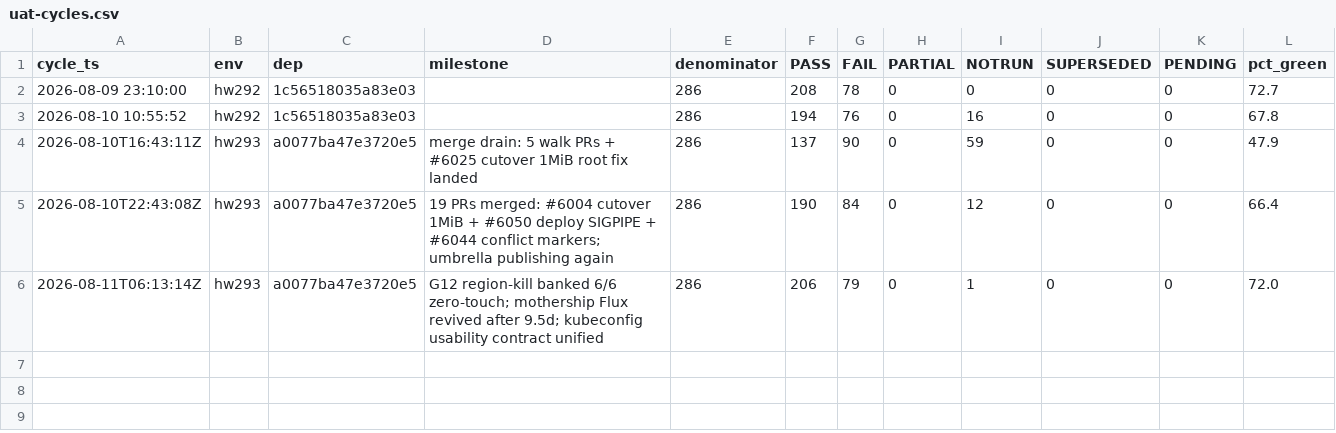
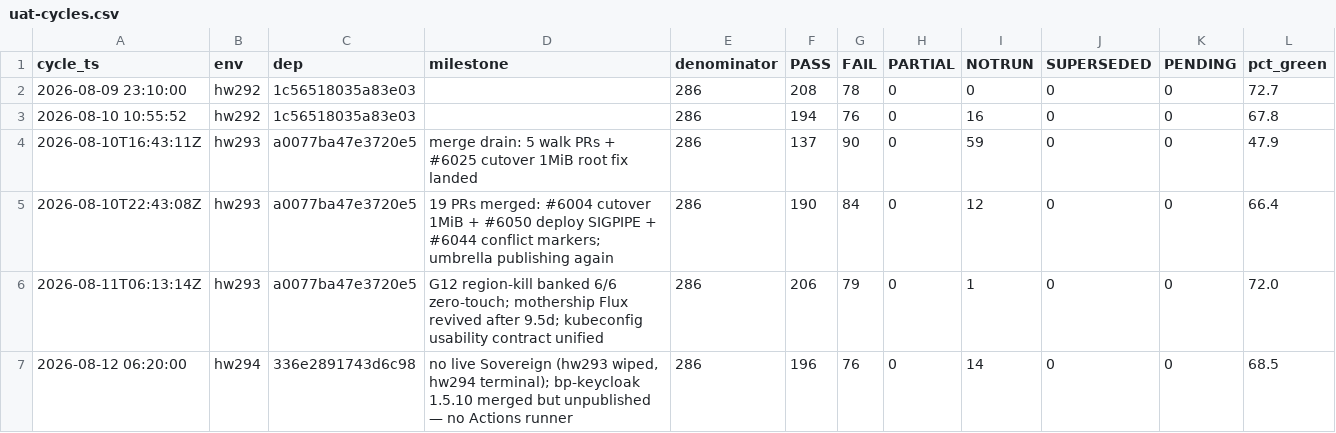
Before and after one commit to openova-io/openova, a CSV file: docs/ledger/uat-cycles.csv, drawn as a sheet; the diff names each change by its address in the sheet, - before the commit and + after, or states it on an @@ line.

Commit message:
docs(convergence): capture the 2026-08-12 cycle — 196/286, no live Sovereign
Append-only. 196 PASS / 76 FAIL / 14 NOTRUN against hw294.

No row could be measured against a running surface this cycle: hw293 was
wiped and hw294 is terminal. The number moves only when a fix reaches a
Sovereign that answers, and none does today.

The prior capture attempt computed 205 PASS from a stale branch that still
carried pre-#6180 hw292 evidence — 118 rows disagreed with main. It was
discarded rather than pushed, and this cycle is captured from main's ledger.

Refs #6181

```diff
--- a/docs/ledger/uat-cycles.csv
+++ b/docs/ledger/uat-cycles.csv
+row 7: 2026-08-12 06:20:00 | hw294 | 336e2891743d6c98 | no live Sovereign (hw293 wiped, hw294 terminal); bp-keycloak 1.5.10 merged but unpublished — no Actions runner | 286 | 196 | 76 | 0 | 14 | 0 | 0 | 68.5
```
Also changed, not shown: 2 other files.
